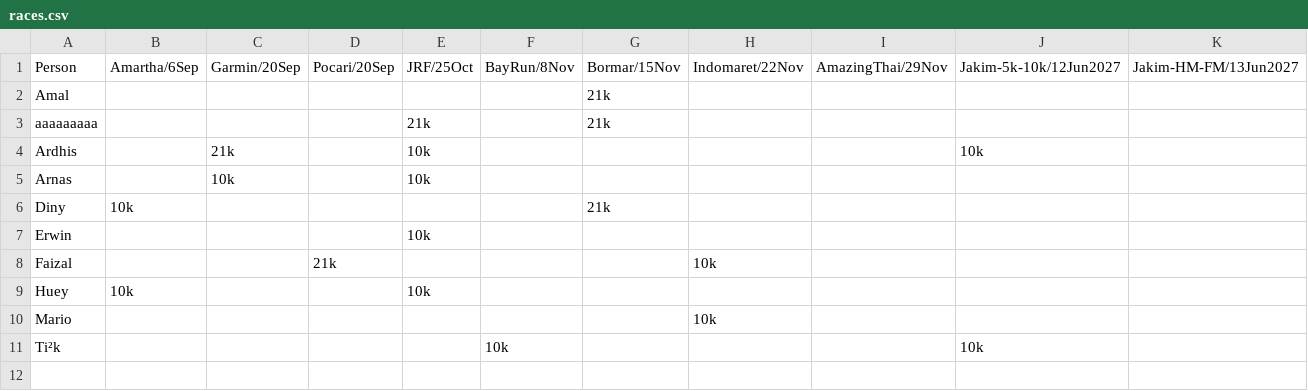
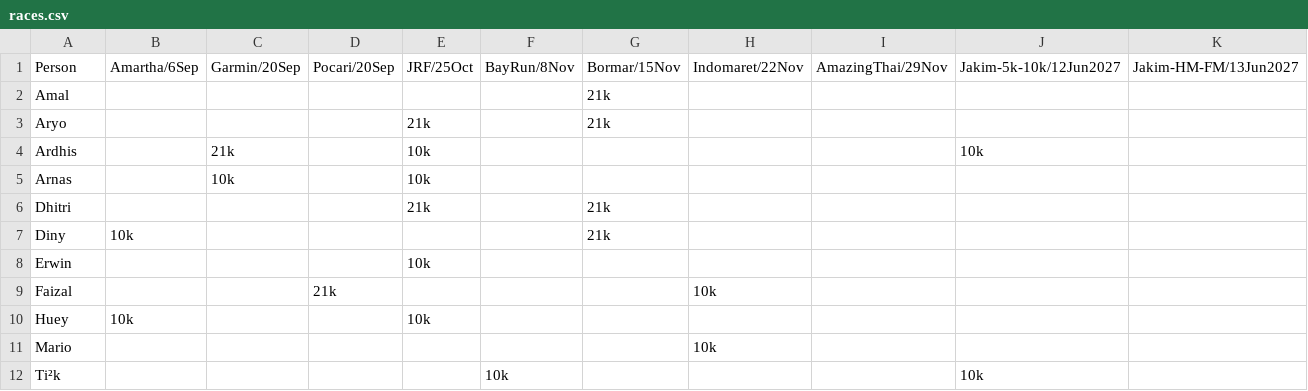
Before and after one commit to ialexs/14fl-race-cal, a CSV file: public/races.csv, drawn as a sheet.

Commit message:
Update races.csv a

```diff
--- a/public/races.csv
+++ b/public/races.csv
@@ -2,5 +2,6 @@
 "Amal","","","","","","21k","","","","",
-"aaaaaaaaa","","","","21k","","21k","","","",""
+"Aryo","","","","21k","","21k","","","",""
 "Ardhis","","21k","","10k","","","","","10k",""
 "Arnas","","10k","","10k","","","","","",""
+"Dhitri","","","","21k","","21k","","","",""
 "Diny","10k","","","","","21k","","","",""
```
